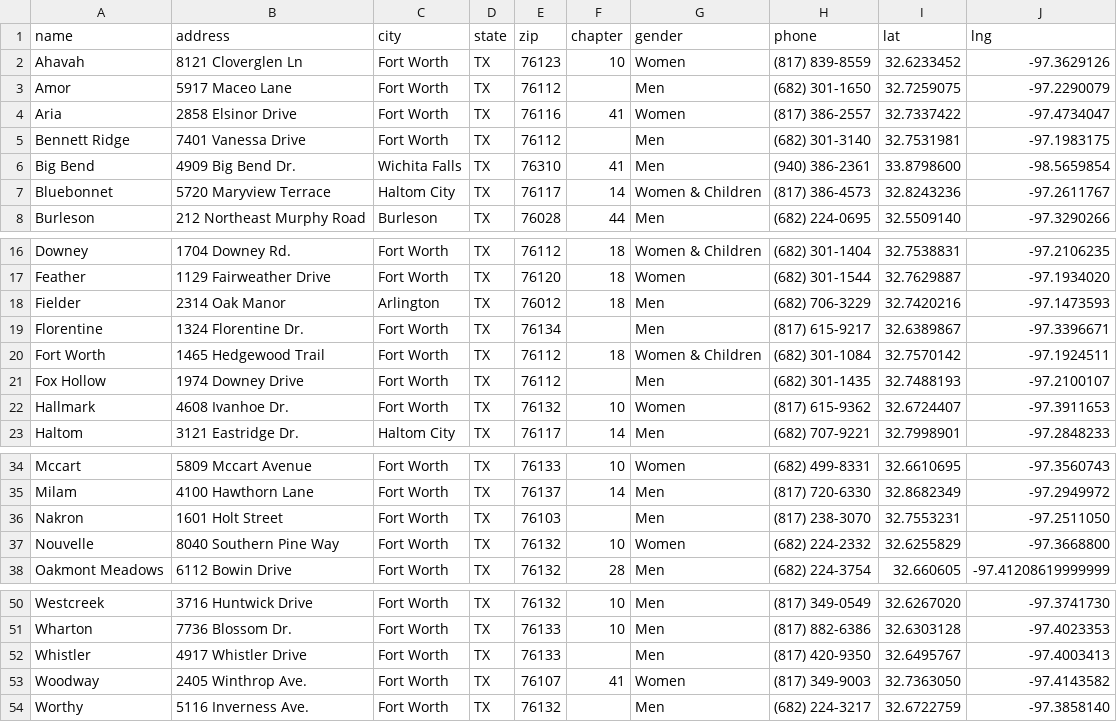
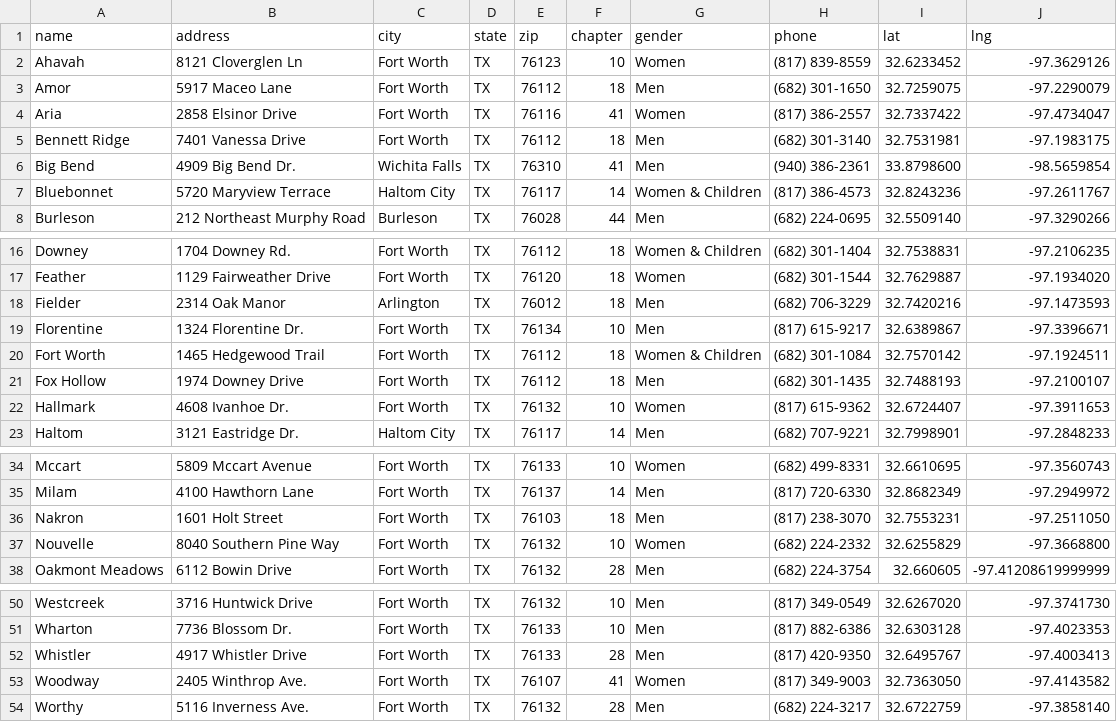
Before and after one commit to CTerry001/oxford-dfw, a CSV file: data/fort-worth/houses.csv, drawn as a sheet; only a part is shown, gaps mark what is left out.

```diff
--- a/data/fort-worth/houses.csv
+++ b/data/fort-worth/houses.csv
@@ -2,5 +2,5 @@ name,address,city,state,zip,chapter,gender,phone,lat,lng
 Ahavah,8121 Cloverglen Ln,Fort Worth,TX,76123,10,Women,(817) 839-8559,32.6233452,-97.3629126
-Amor,5917 Maceo Lane,Fort Worth,TX,76112,,Men,(682) 301-1650,32.7259075,-97.2290079
+Amor,5917 Maceo Lane,Fort Worth,TX,76112,18,Men,(682) 301-1650,32.7259075,-97.2290079
 Aria,2858 Elsinor Drive,Fort Worth,TX,76116,41,Women,(817) 386-2557,32.7337422,-97.4734047
-Bennett Ridge,7401 Vanessa Drive,Fort Worth,TX,76112,,Men,(682) 301-3140,32.7531981,-97.1983175
+Bennett Ridge,7401 Vanessa Drive,Fort Worth,TX,76112,18,Men,(682) 301-3140,32.7531981,-97.1983175
 Big Bend,4909 Big Bend Dr.,Wichita Falls,TX,76310,41,Men,(940) 386-2361,33.8798600,-98.5659854
@@ -18,5 +18,5 @@ Feather,1129 Fairweather Drive,Fort Worth,TX,76120,18,Women,(682) 301-1544,32.76
 Fielder,2314 Oak Manor,Arlington,TX,76012,18,Men,(682) 706-3229,32.7420216,-97.1473593
-Florentine,1324 Florentine Dr.,Fort Worth,TX,76134,,Men,(817) 615-9217,32.6389867,-97.3396671
+Florentine,1324 Florentine Dr.,Fort Worth,TX,76134,10,Men,(817) 615-9217,32.6389867,-97.3396671
 Fort Worth,1465 Hedgewood Trail,Fort Worth,TX,76112,18,Women & Children,(682) 301-1084,32.7570142,-97.1924511
-Fox Hollow,1974 Downey Drive,Fort Worth,TX,76112,,Men,(682) 301-1435,32.7488193,-97.2100107
+Fox Hollow,1974 Downey Drive,Fort Worth,TX,76112,18,Men,(682) 301-1435,32.7488193,-97.2100107
 Hallmark,4608 Ivanhoe Dr.,Fort Worth,TX,76132,10,Women,(817) 615-9362,32.6724407,-97.3911653
@@ -35,3 +35,3 @@ Mccart,5809 Mccart Avenue,Fort Worth,TX,76133,10,Women,(682) 499-8331,32.6610695
 Milam,4100 Hawthorn Lane,Fort Worth,TX,76137,14,Men,(817) 720-6330,32.8682349,-97.2949972
-Nakron,1601 Holt Street,Fort Worth,TX,76103,,Men,(817) 238-3070,32.7553231,-97.2511050
+Nakron,1601 Holt Street,Fort Worth,TX,76103,18,Men,(817) 238-3070,32.7553231,-97.2511050
 Nouvelle,8040 Southern Pine Way,Fort Worth,TX,76132,10,Women,(682) 224-2332,32.6255829,-97.3668800
@@ -51,4 +51,4 @@ Westcreek,3716 Huntwick Drive,Fort Worth,TX,76132,10,Men,(817) 349-0549,32.62670
 Wharton,7736 Blossom Dr.,Fort Worth,TX,76133,10,Men,(817) 882-6386,32.6303128,-97.4023353
-Whistler,4917 Whistler Drive,Fort Worth,TX,76133,,Men,(817) 420-9350,32.6495767,-97.4003413
+Whistler,4917 Whistler Drive,Fort Worth,TX,76133,28,Men,(817) 420-9350,32.6495767,-97.4003413
 Woodway,2405 Winthrop Ave.,Fort Worth,TX,76107,41,Women,(817) 349-9003,32.7363050,-97.4143582
-Worthy,5116 Inverness Ave.,Fort Worth,TX,76132,,Men,(682) 224-3217,32.6722759,-97.3858140
+Worthy,5116 Inverness Ave.,Fort Worth,TX,76132,28,Men,(682) 224-3217,32.6722759,-97.3858140
```
